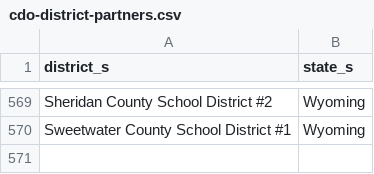
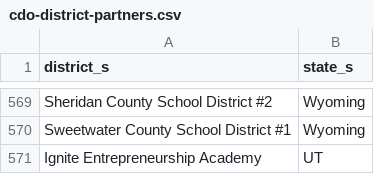
Before and after one commit to rodriguezjorgex/code-dot-org, a CSV file: pegasus/data/cdo-district-partners.csv, drawn as a sheet; only a part is shown, gaps mark what is left out.

```diff
--- a/pegasus/data/cdo-district-partners.csv
+++ b/pegasus/data/cdo-district-partners.csv
@@ -570 +570,2 @@ Sheridan County School District #2,Wyoming
 Sweetwater County School District #1,Wyoming
+Ignite Entrepreneurship Academy,UT
```
Also changed, not shown: pegasus/data/cdo-team.csv, 1 other file.
